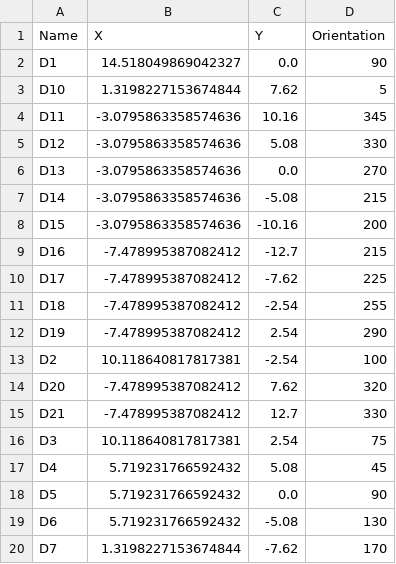
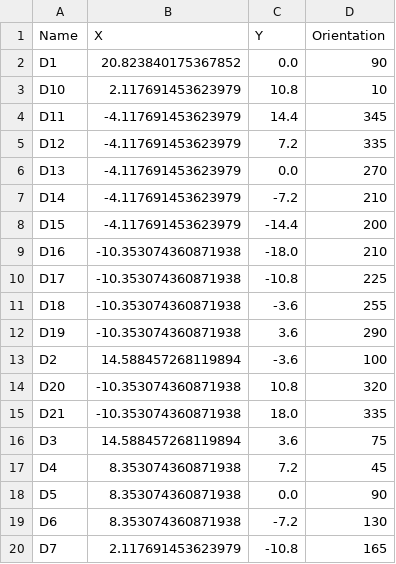
Before and after one commit to koopero/Plato, a CSV file: Plato_A1/output/Plato_A1_LEDs.csv, drawn as a sheet; only a part is shown; the diff covers the shown part only.

```diff
--- a/Plato_A1/output/Plato_A1_LEDs.csv
+++ b/Plato_A1/output/Plato_A1_LEDs.csv
@@ -1,20 +1,20 @@
 Name,X,Y,Orientation
-D1,14.518049869042327,0.0,90
-D10,1.3198227153674844,7.62,5
-D11,-3.0795863358574636,10.16,345
-D12,-3.0795863358574636,5.08,330
-D13,-3.0795863358574636,0.0,270
-D14,-3.0795863358574636,-5.08,215
-D15,-3.0795863358574636,-10.16,200
-D16,-7.478995387082412,-12.7,215
-D17,-7.478995387082412,-7.62,225
-D18,-7.478995387082412,-2.54,255
-D19,-7.478995387082412,2.54,290
-D2,10.118640817817381,-2.54,100
-D20,-7.478995387082412,7.62,320
-D21,-7.478995387082412,12.7,330
-D3,10.118640817817381,2.54,75
-D4,5.719231766592432,5.08,45
-D5,5.719231766592432,0.0,90
-D6,5.719231766592432,-5.08,130
-D7,1.3198227153674844,-7.62,170
+D1,20.823840175367852,0.0,90
+D10,2.117691453623979,10.8,10
+D11,-4.117691453623979,14.4,345
+D12,-4.117691453623979,7.2,335
+D13,-4.117691453623979,0.0,270
+D14,-4.117691453623979,-7.2,210
+D15,-4.117691453623979,-14.4,200
+D16,-10.353074360871938,-18.0,210
+D17,-10.353074360871938,-10.8,225
+D18,-10.353074360871938,-3.6,255
+D19,-10.353074360871938,3.6,290
+D2,14.588457268119894,-3.6,100
+D20,-10.353074360871938,10.8,320
+D21,-10.353074360871938,18.0,335
+D3,14.588457268119894,3.6,75
+D4,8.353074360871938,7.2,45
+D5,8.353074360871938,0.0,90
+D6,8.353074360871938,-7.2,130
+D7,2.117691453623979,-10.8,165
```
Also changed, not shown: 15 added rows and 6 edited cells elsewhere in this file, 34 other files.
